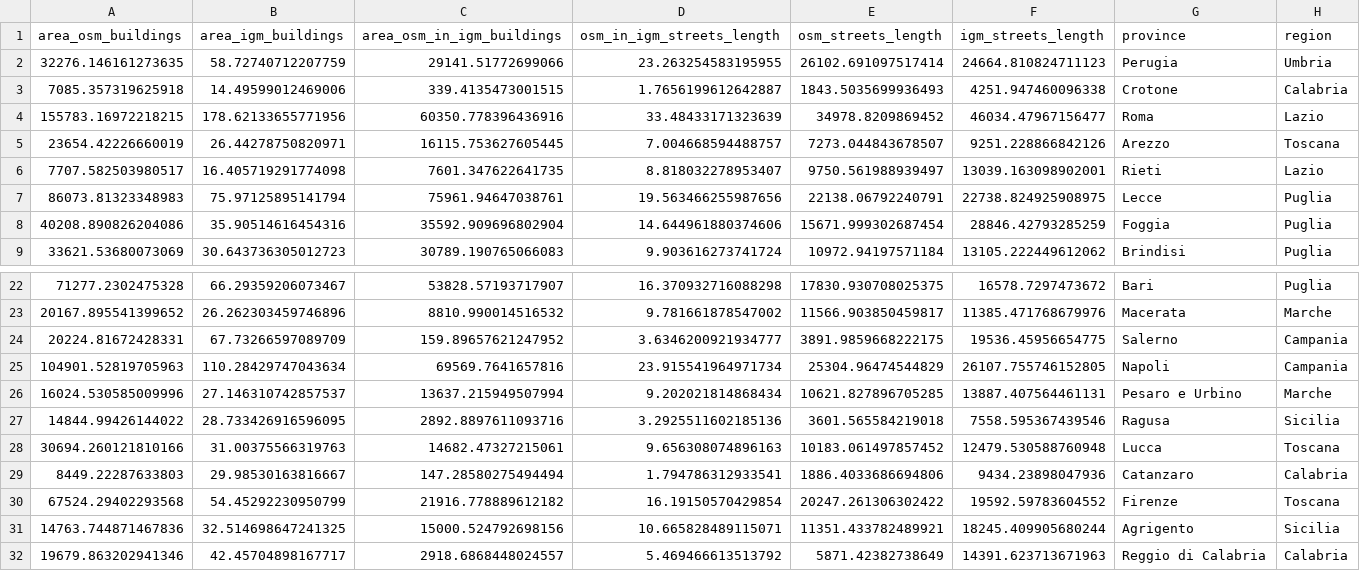
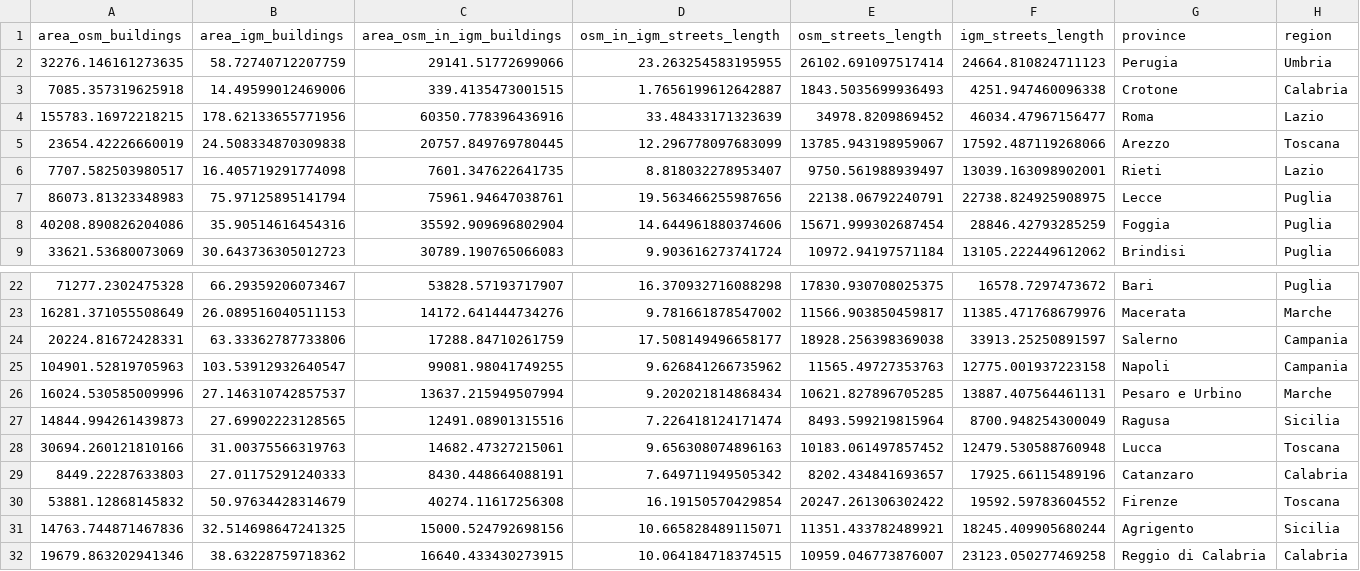
Before and after one commit to napo/dbsnosmcompare, a CSV file: data/provinces_osm_igm_comparison.csv, drawn as a sheet; only a part is shown, gaps mark what is left out; the diff covers the shown part only.

```diff
--- a/data/provinces_osm_igm_comparison.csv
+++ b/data/provinces_osm_igm_comparison.csv
@@ -4,3 +4,3 @@ area_osm_buildings,area_igm_buildings,area_osm_in_igm_buildings,osm_in_igm_stree
 155783.16972218215,178.62133655771956,60350.778396436916,33.48433171323639,34978.8209869452,46034.47967156477,Roma,Lazio
-23654.42226660019,26.44278750820971,16115.753627605445,7.004668594488757,7273.044843678507,9251.228866842126,Arezzo,Toscana
+23654.42226660019,24.508334870309838,20757.849769780445,12.296778097683099,13785.943198959067,17592.487119268066,Arezzo,Toscana
 7707.582503980517,16.405719291774098,7601.347622641735,8.818032278953407,9750.561988939497,13039.163098902001,Rieti,Lazio
@@ -22,11 +22,11 @@ area_osm_buildings,area_igm_buildings,area_osm_in_igm_buildings,osm_in_igm_stree
 71277.2302475328,66.29359206073467,53828.57193717907,16.370932716088298,17830.930708025375,16578.7297473672,Bari,Puglia
-20167.895541399652,26.262303459746896,8810.990014516532,9.781661878547002,11566.903850459817,11385.471768679976,Macerata,Marche
-20224.81672428331,67.73266597089709,159.89657621247952,3.6346200921934777,3891.9859668222175,19536.45956654775,Salerno,Campania
-104901.52819705963,110.28429747043634,69569.7641657816,23.915541964971734,25304.96474544829,26107.755746152805,Napoli,Campania
+16281.371055508649,26.089516040511153,14172.641444734276,9.781661878547002,11566.903850459817,11385.471768679976,Macerata,Marche
+20224.81672428331,63.33362787733806,17288.84710261759,17.508149496658177,18928.256398369038,33913.25250891597,Salerno,Campania
+104901.52819705963,103.53912932640547,99081.98041749255,9.626841266735962,11565.49727353763,12775.001937223158,Napoli,Campania
 16024.530585009996,27.146310742857537,13637.215949507994,9.202021814868434,10621.827896705285,13887.407564461131,Pesaro e Urbino,Marche
-14844.99426144022,28.733426916596095,2892.8897611093716,3.2925511602185136,3601.565584219018,7558.595367439546,Ragusa,Sicilia
+14844.994261439873,27.69902223128565,12491.08901315516,7.226418124171474,8493.599219815964,8700.948254300049,Ragusa,Sicilia
 30694.260121810166,31.00375566319763,14682.47327215061,9.656308074896163,10183.061497857452,12479.530588760948,Lucca,Toscana
-8449.22287633803,29.98530163816667,147.28580275494494,1.794786312933541,1886.4033686694806,9434.23898047936,Catanzaro,Calabria
-67524.29402293568,54.45292230950799,21916.778889612182,16.19150570429854,20247.261306302422,19592.59783604552,Firenze,Toscana
+8449.22287633803,27.01175291240333,8430.448664088191,7.649711949505342,8202.434841693657,17925.66115489196,Catanzaro,Calabria
+53881.12868145832,50.97634428314679,40274.11617256308,16.19150570429854,20247.261306302422,19592.59783604552,Firenze,Toscana
 14763.744871467836,32.514698647241325,15000.524792698156,10.665828489115071,11351.433782489921,18245.409905680244,Agrigento,Sicilia
-19679.863202941346,42.45704898167717,2918.6868448024557,5.469466613513792,5871.42382738649,14391.623713671963,Reggio di Calabria,Calabria
+19679.863202941346,38.63228759718362,16640.433430273915,10.064184718374515,10959.046773876007,23123.050277469258,Reggio di Calabria,Calabria
```
Also changed, not shown: 1 removed row and 80 edited cells elsewhere in this file, data/regions_osm_igm_comparison.csv.
